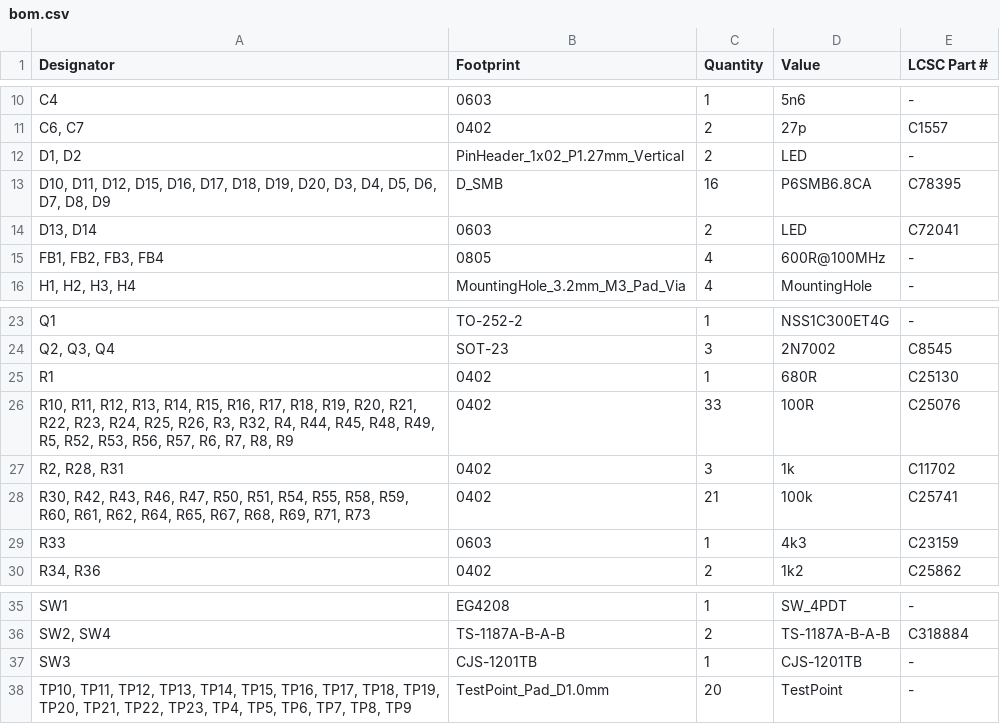
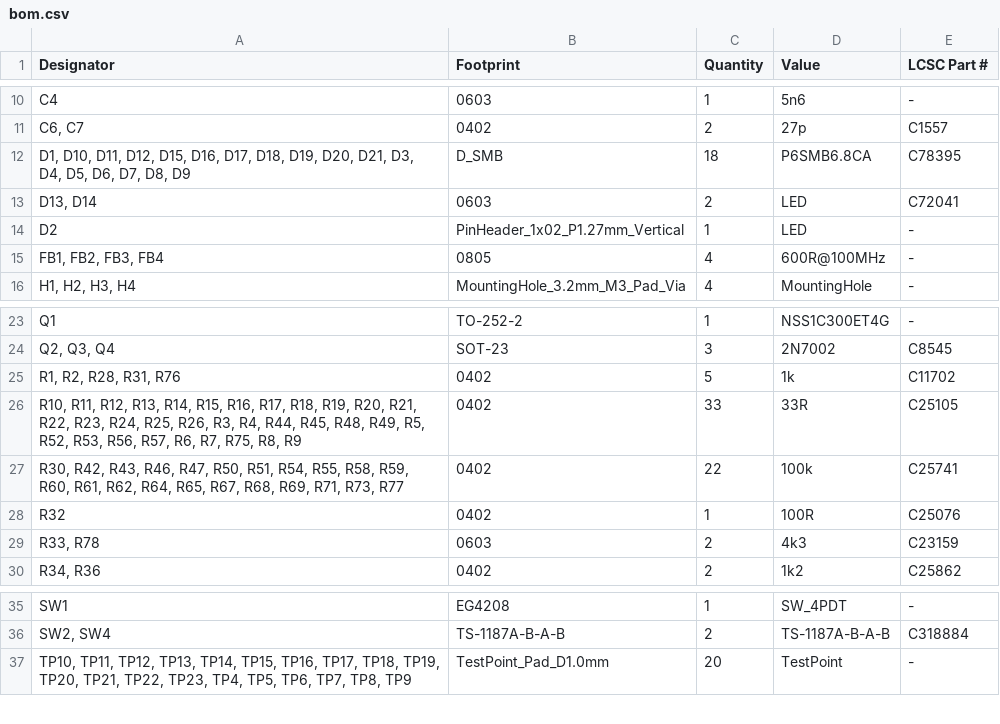
Before and after one commit to Gemuesesaft/SmallDSP, a CSV file: Fabrication/SmallDSPMaxi/Rev1_0/bom.csv, drawn as a sheet; only a part is shown, gaps mark what is left out.

```diff
--- a/Fabrication/SmallDSPMaxi/Rev1_0/bom.csv
+++ b/Fabrication/SmallDSPMaxi/Rev1_0/bom.csv
@@ -11,5 +11,5 @@ C4,0603,1,5n6,-
 "C6, C7",0402,2,27p,C1557
-"D1, D2",PinHeader_1x02_P1.27mm_Vertical,2,LED,-
-"D10, D11, D12, D15, D16, D17, D18, D19, D20, D3, D4, D5, D6, D7, D8, D9",D_SMB,16,P6SMB6.8CA,C78395
+"D1, D10, D11, D12, D15, D16, D17, D18, D19, D20, D21, D3, D4, D5, D6, D7, D8, D9",D_SMB,18,P6SMB6.8CA,C78395
 "D13, D14",0603,2,LED,C72041
+D2,PinHeader_1x02_P1.27mm_Vertical,1,LED,-
 "FB1, FB2, FB3, FB4",0805,4,600R@100MHz,-
@@ -24,7 +24,7 @@ Q1,TO-252-2,1,NSS1C300ET4G,-
 "Q2, Q3, Q4",SOT-23,3,2N7002,C8545
-R1,0402,1,680R,C25130
-"R10, R11, R12, R13, R14, R15, R16, R17, R18, R19, R20, R21, R22, R23, R24, R25, R26, R3, R32, R4, R44, R45, R48, R49, R5, R52, R53, R56, R57, R6, R7, R8, R9",0402,33,100R,C25076
-"R2, R28, R31",0402,3,1k,C11702
-"R30, R42, R43, R46, R47, R50, R51, R54, R55, R58, R59, R60, R61, R62, R64, R65, R67, R68, R69, R71, R73",0402,21,100k,C25741
-R33,0603,1,4k3,C23159
+"R1, R2, R28, R31, R76",0402,5,1k,C11702
+"R10, R11, R12, R13, R14, R15, R16, R17, R18, R19, R20, R21, R22, R23, R24, R25, R26, R3, R4, R44, R45, R48, R49, R5, R52, R53, R56, R57, R6, R7, R75, R8, R9",0402,33,33R,C25105
+"R30, R42, R43, R46, R47, R50, R51, R54, R55, R58, R59, R60, R61, R62, R64, R65, R67, R68, R69, R71, R73, R77",0402,22,100k,C25741
+R32,0402,1,100R,C25076
+"R33, R78",0603,2,4k3,C23159
 "R34, R36",0402,2,1k2,C25862
@@ -36,3 +36,2 @@ SW1,EG4208,1,SW_4PDT,-
 "SW2, SW4",TS-1187A-B-A-B,2,TS-1187A-B-A-B,C318884
-SW3,CJS-1201TB,1,CJS-1201TB,-
 "TP10, TP11, TP12, TP13, TP14, TP15, TP16, TP17, TP18, TP19, TP20, TP21, TP22, TP23, TP4, TP5, TP6, TP7, TP8, TP9",TestPoint_Pad_D1.0mm,20,TestPoint,-
```
Also changed, not shown: Fabrication/SmallDSPMaxi/Rev1_0/designators.csv, Fabrication/SmallDSPMaxi/Rev1_0/positions.csv, 9 other files.
